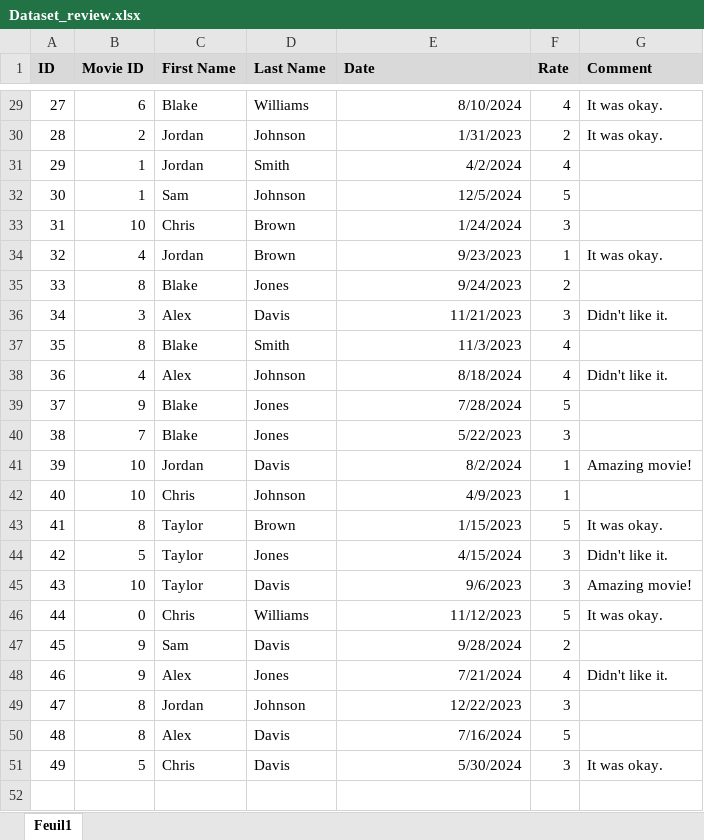
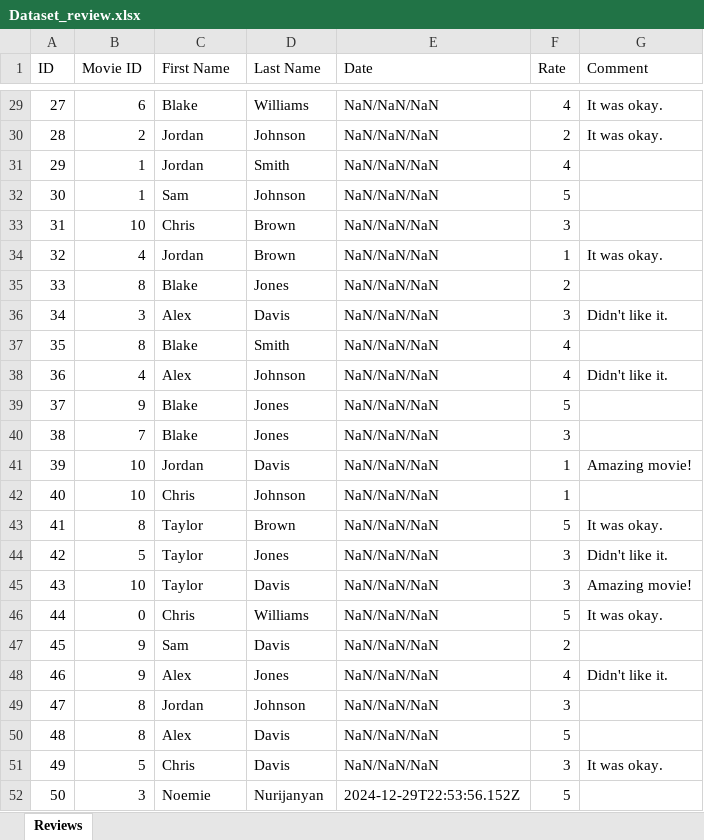
Before and after one commit to RomainPaupe/FinalProject, an Excel workbook: BackEnd/bdd/Dataset_review.xlsx, sheet Reviews, drawn as a sheet; only a part is shown, gaps mark what is left out; values as stored, in another font and other column widths than the file's, no borders; the diff covers the shown part only; the diff names each change by its address in the sheet, - before the commit and + after, or states it on an @@ line.

```diff
--- a/BackEnd/bdd/Dataset_review.xlsx (sheet Reviews)
+++ b/BackEnd/bdd/Dataset_review.xlsx (sheet Reviews)
-sheet tab: Feuil1
+sheet tab: Reviews
@@ A1:G1 fill: #D9D9D9 → none, bold: on → off @@
-E29 (Date): 8/10/2024
+E29 (Date): NaN/NaN/NaN
-E30 (Date): 1/31/2023
+E30 (Date): NaN/NaN/NaN
-E31 (Date): 4/2/2024
+E31 (Date): NaN/NaN/NaN
-E32 (Date): 12/5/2024
+E32 (Date): NaN/NaN/NaN
-E33 (Date): 1/24/2024
+E33 (Date): NaN/NaN/NaN
-E34 (Date): 9/23/2023
+E34 (Date): NaN/NaN/NaN
-E35 (Date): 9/24/2023
+E35 (Date): NaN/NaN/NaN
-E36 (Date): 11/21/2023
+E36 (Date): NaN/NaN/NaN
-E37 (Date): 11/3/2023
+E37 (Date): NaN/NaN/NaN
-E38 (Date): 8/18/2024
+E38 (Date): NaN/NaN/NaN
-E39 (Date): 7/28/2024
+E39 (Date): NaN/NaN/NaN
-E40 (Date): 5/22/2023
+E40 (Date): NaN/NaN/NaN
-E41 (Date): 8/2/2024
+E41 (Date): NaN/NaN/NaN
-E42 (Date): 4/9/2023
+E42 (Date): NaN/NaN/NaN
-E43 (Date): 1/15/2023
+E43 (Date): NaN/NaN/NaN
-E44 (Date): 4/15/2024
+E44 (Date): NaN/NaN/NaN
-E45 (Date): 9/6/2023
+E45 (Date): NaN/NaN/NaN
-E46 (Date): 11/12/2023
+E46 (Date): NaN/NaN/NaN
-E47 (Date): 9/28/2024
+E47 (Date): NaN/NaN/NaN
-E48 (Date): 7/21/2024
+E48 (Date): NaN/NaN/NaN
-E49 (Date): 12/22/2023
+E49 (Date): NaN/NaN/NaN
-E50 (Date): 7/16/2024
+E50 (Date): NaN/NaN/NaN
-E51 (Date): 5/30/2024
+E51 (Date): NaN/NaN/NaN
+row 52: 50 | 3 | Noemie | Nurijanyan | 2024-12-29T22:53:56.152Z | 5
```
Also changed, not shown: 27 edited cells elsewhere in this sheet, 14 other files.
